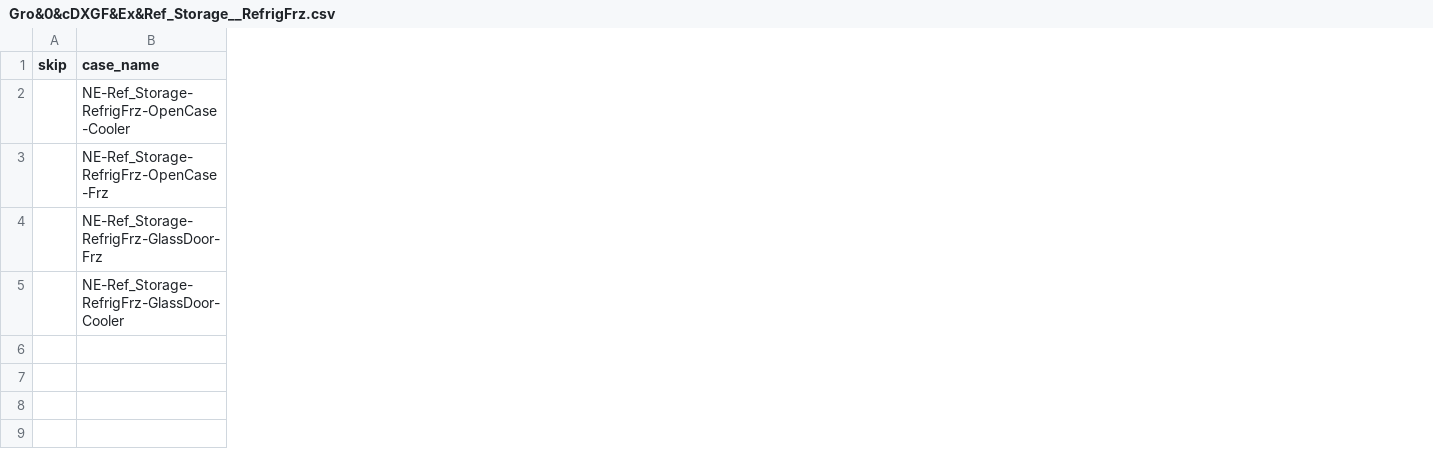
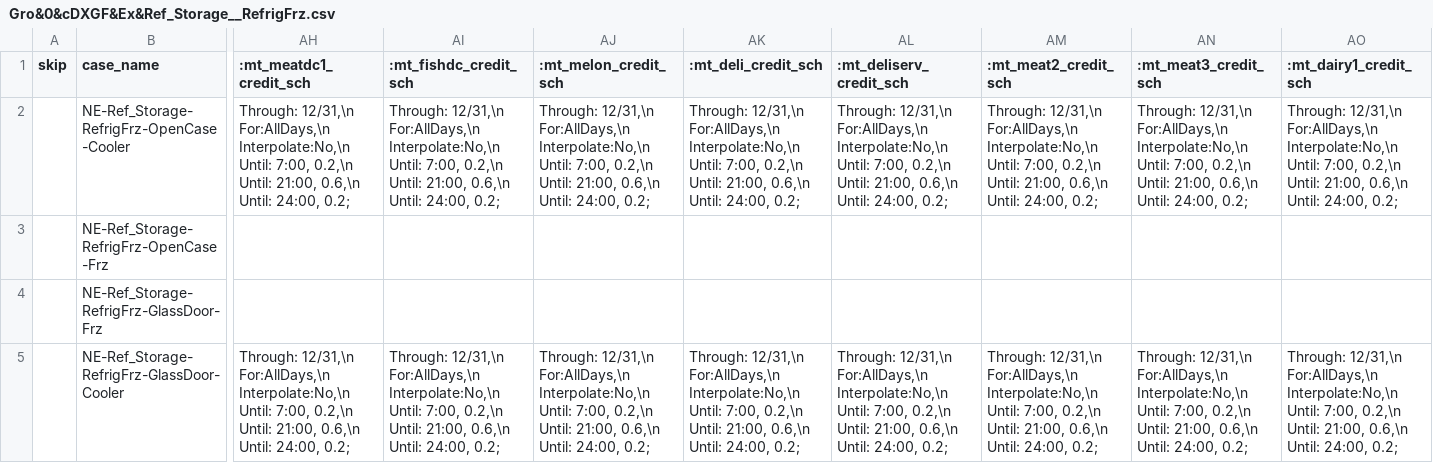
Before and after one commit to simularis/DEER-Prototypes-EnergyPlus, a CSV file: commercial measures/SWCR021-05 Display Case wDoors/SWCR021-05 Display Case wDoors_Ex/cases/Gro&0&cDXGF&Ex&Ref_Storage__RefrigFrz.csv, drawn as a sheet; only a part is shown, gaps mark what is left out; the diff covers the shown part only; the diff names each change by its address in the sheet, - before the commit and + after, or states it on an @@ line.

Commit message:
Updated cases file with calibrated case credit schedules.

```diff
--- a/commercial measures/SWCR021-05 Display Case wDoors/SWCR021-05 Display Case wDoors_Ex/cases/Gro&0&cDXGF&Ex&Ref_Storage__RefrigFrz.csv
+++ b/commercial measures/SWCR021-05 Display Case wDoors/SWCR021-05 Display Case wDoors_Ex/cases/Gro&0&cDXGF&Ex&Ref_Storage__RefrigFrz.csv
+column AH (:mt_meatdc1_credit_sch), rows 2-5: Through: 12/31,\n For:AllDays,\n Interpolate:No,\n Until: 7:00, 0.2,\n Until: 21:00, 0.6,\n Until: 24:00, 0.2; |  |  | Through: 12/31,\n For:AllDays,\n Interpolate:No,\n Until: 7:00, 0.2,\n Until: 21:00, 0.6,\n Until: 24:00, 0.2;
+column AI (:mt_fishdc_credit_sch), rows 2-5: Through: 12/31,\n For:AllDays,\n Interpolate:No,\n Until: 7:00, 0.2,\n Until: 21:00, 0.6,\n Until: 24:00, 0.2; |  |  | Through: 12/31,\n For:AllDays,\n Interpolate:No,\n Until: 7:00, 0.2,\n Until: 21:00, 0.6,\n Until: 24:00, 0.2;
+column AJ (:mt_melon_credit_sch), rows 2-5: Through: 12/31,\n For:AllDays,\n Interpolate:No,\n Until: 7:00, 0.2,\n Until: 21:00, 0.6,\n Until: 24:00, 0.2; |  |  | Through: 12/31,\n For:AllDays,\n Interpolate:No,\n Until: 7:00, 0.2,\n Until: 21:00, 0.6,\n Until: 24:00, 0.2;
+column AK (:mt_deli_credit_sch), rows 2-5: Through: 12/31,\n For:AllDays,\n Interpolate:No,\n Until: 7:00, 0.2,\n Until: 21:00, 0.6,\n Until: 24:00, 0.2; |  |  | Through: 12/31,\n For:AllDays,\n Interpolate:No,\n Until: 7:00, 0.2,\n Until: 21:00, 0.6,\n Until: 24:00, 0.2;
+column AL (:mt_deliserv_credit_sch), rows 2-5: Through: 12/31,\n For:AllDays,\n Interpolate:No,\n Until: 7:00, 0.2,\n Until: 21:00, 0.6,\n Until: 24:00, 0.2; |  |  | Through: 12/31,\n For:AllDays,\n Interpolate:No,\n Until: 7:00, 0.2,\n Until: 21:00, 0.6,\n Until: 24:00, 0.2;
+column AM (:mt_meat2_credit_sch), rows 2-5: Through: 12/31,\n For:AllDays,\n Interpolate:No,\n Until: 7:00, 0.2,\n Until: 21:00, 0.6,\n Until: 24:00, 0.2; |  |  | Through: 12/31,\n For:AllDays,\n Interpolate:No,\n Until: 7:00, 0.2,\n Until: 21:00, 0.6,\n Until: 24:00, 0.2;
+column AN (:mt_meat3_credit_sch), rows 2-5: Through: 12/31,\n For:AllDays,\n Interpolate:No,\n Until: 7:00, 0.2,\n Until: 21:00, 0.6,\n Until: 24:00, 0.2; |  |  | Through: 12/31,\n For:AllDays,\n Interpolate:No,\n Until: 7:00, 0.2,\n Until: 21:00, 0.6,\n Until: 24:00, 0.2;
+column AO (:mt_dairy1_credit_sch), rows 2-5: Through: 12/31,\n For:AllDays,\n Interpolate:No,\n Until: 7:00, 0.2,\n Until: 21:00, 0.6,\n Until: 24:00, 0.2; |  |  | Through: 12/31,\n For:AllDays,\n Interpolate:No,\n Until: 7:00, 0.2,\n Until: 21:00, 0.6,\n Until: 24:00, 0.2;
```
Also changed, not shown: 7 added columns elsewhere in this file.
